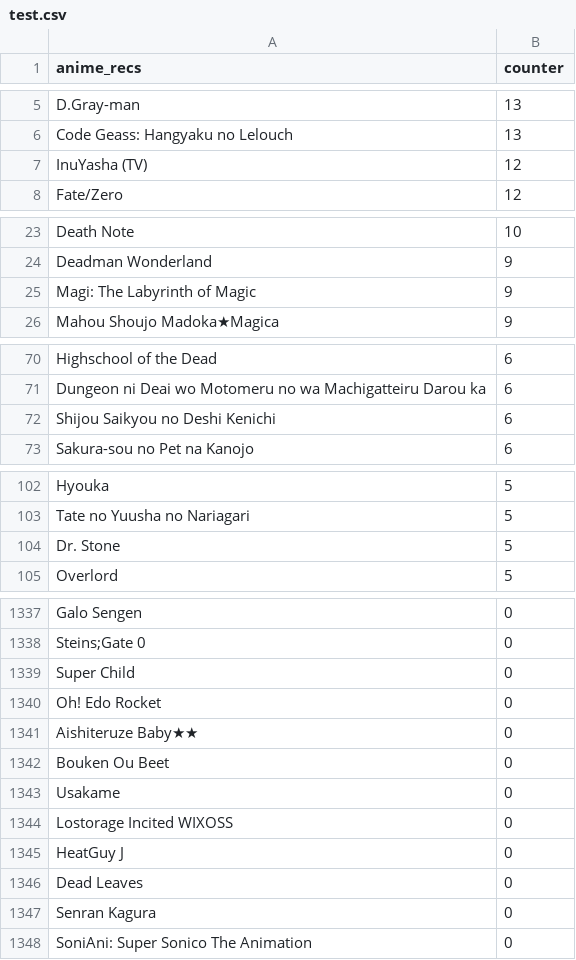
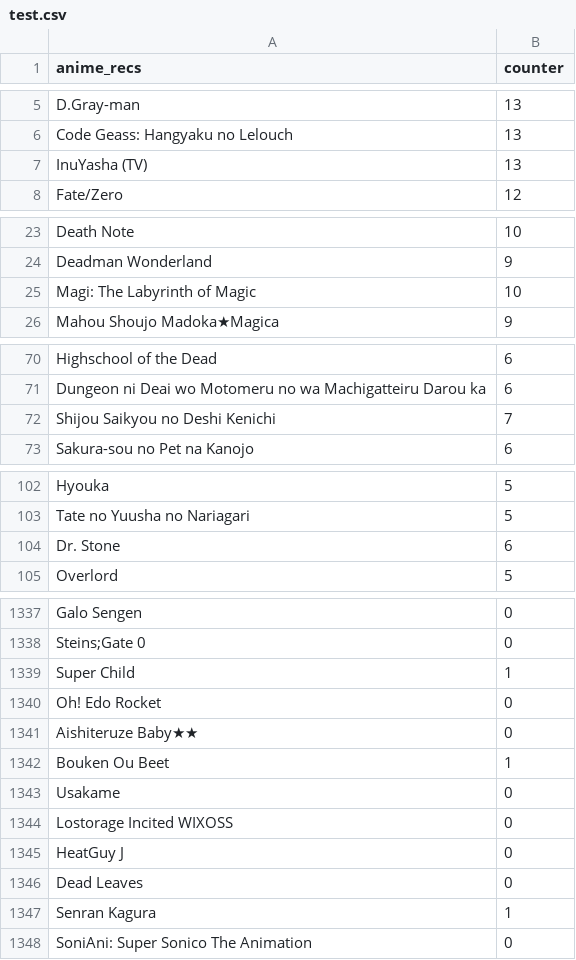
Before and after one commit to LazyShuya/animePicker, a CSV file: test.csv, drawn as a sheet; only a part is shown, gaps mark what is left out; the diff covers the shown part only.

```diff
--- a/test.csv
+++ b/test.csv
@@ -6,3 +6,3 @@ D.Gray-man,13
 Code Geass: Hangyaku no Lelouch,13
-InuYasha (TV),12
+InuYasha (TV),13
 Fate/Zero,12
@@ -24,3 +24,3 @@ Death Note,10
 Deadman Wonderland,9
-Magi: The Labyrinth of Magic,9
+Magi: The Labyrinth of Magic,10
 Mahou Shoujo Madoka★Magica,9
@@ -71,3 +71,3 @@ Highschool of the Dead,6
 Dungeon ni Deai wo Motomeru no wa Machigatteiru Darou ka,6
-Shijou Saikyou no Deshi Kenichi,6
+Shijou Saikyou no Deshi Kenichi,7
 Sakura-sou no Pet na Kanojo,6
@@ -103,3 +103,3 @@ Hyouka,5
 Tate no Yuusha no Nariagari,5
-Dr. Stone,5
+Dr. Stone,6
 Overlord,5
@@ -1338,6 +1338,6 @@ Galo Sengen,0
 Steins;Gate 0,0
-Super Child,0
+Super Child,1
 Oh! Edo Rocket,0
 Aishiteruze Baby★★,0
-Bouken Ou Beet,0
+Bouken Ou Beet,1
 Usakame,0
@@ -1346,3 +1346,3 @@ HeatGuy J,0
 Dead Leaves,0
-Senran Kagura,0
+Senran Kagura,1
 SoniAni: Super Sonico The Animation,0
```
Also changed, not shown: 31 added rows and 22 edited cells elsewhere in this file, watchedA.csv, 10 other files.
